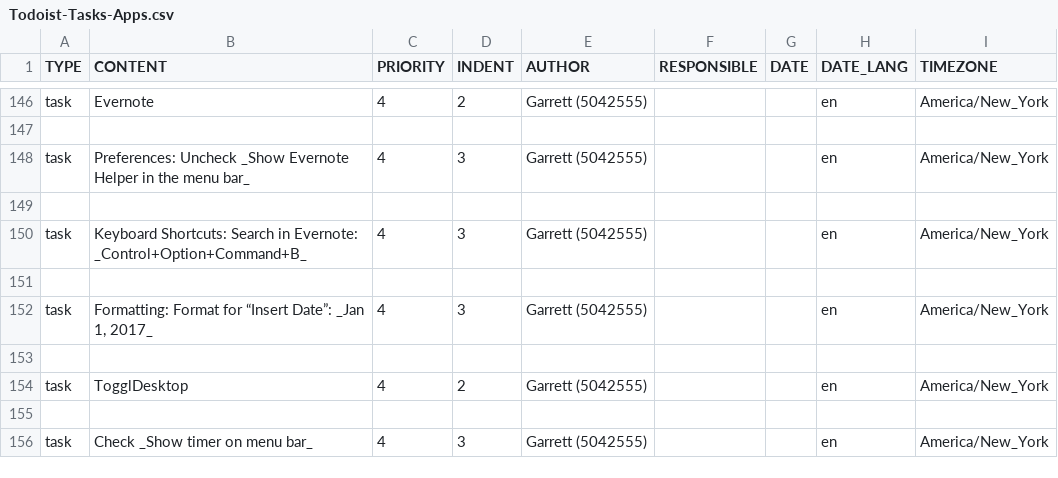
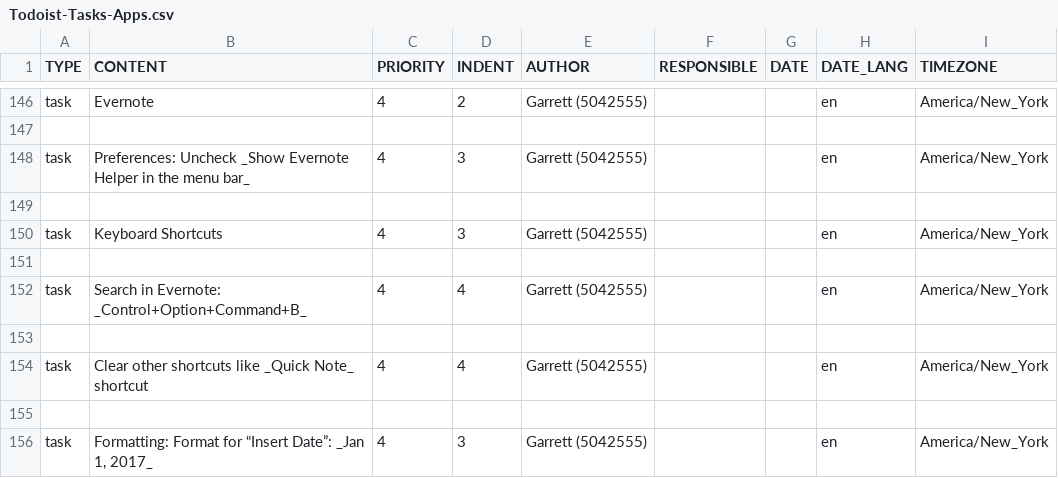
Before and after one commit to garrettheath4/dotfiles-mac, a CSV file: Todoist-Tasks-Apps.csv, drawn as a sheet; only a part is shown, gaps mark what is left out; the shorter side is filled out with more unchanged rows.

Commit message:
Added Todoist task to clear other keyboard shortcuts in Evernote except one

```diff
--- a/Todoist-Tasks-Apps.csv
+++ b/Todoist-Tasks-Apps.csv
@@ -149,3 +149,7 @@ task,Preferences: Uncheck _Show Evernote Helper in the menu bar_,4,3,Garrett (50
 ,,,,,,,,
-task,Keyboard Shortcuts: Search in Evernote: _Control+Option+Command+B_,4,3,Garrett (5042555),,,en,America/New_York
+task,Keyboard Shortcuts,4,3,Garrett (5042555),,,en,America/New_York
+,,,,,,,,
+task,Search in Evernote: _Control+Option+Command+B_,4,4,Garrett (5042555),,,en,America/New_York
+,,,,,,,,
+task,Clear other shortcuts like _Quick Note_ shortcut,4,4,Garrett (5042555),,,en,America/New_York
 ,,,,,,,,
```
